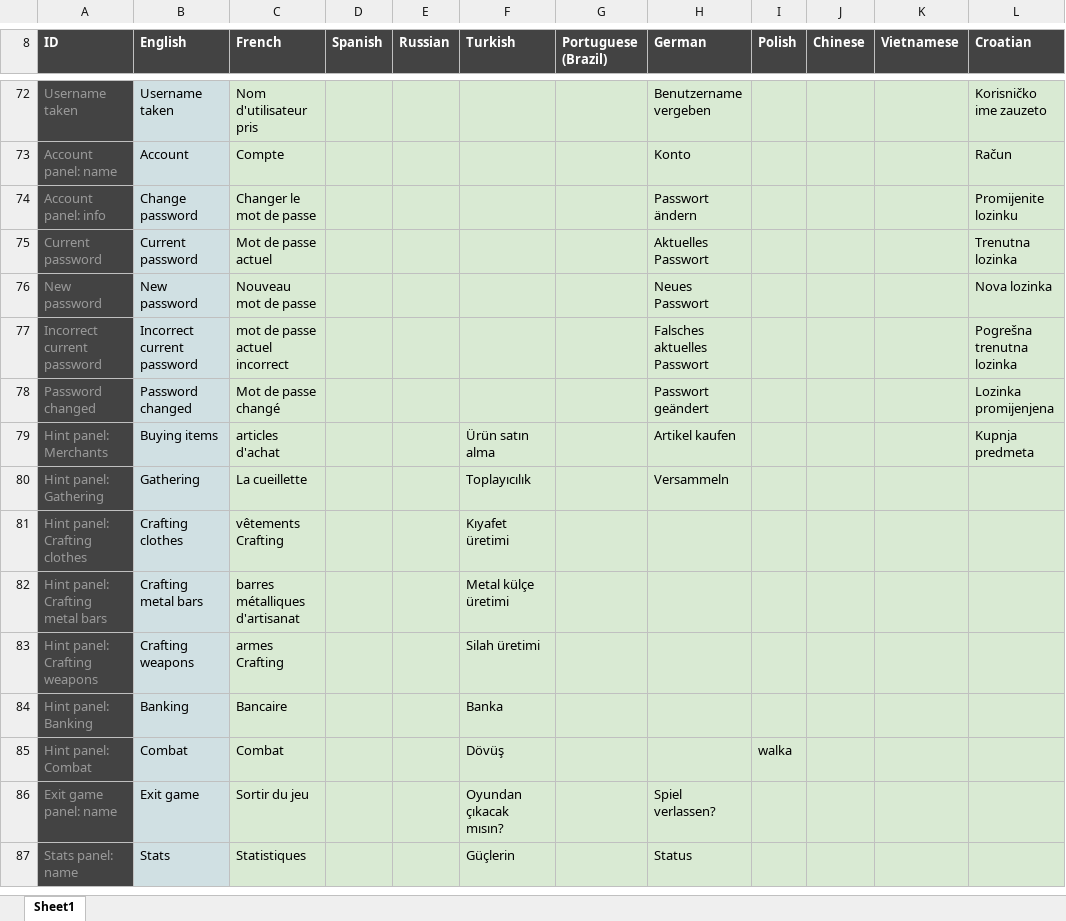
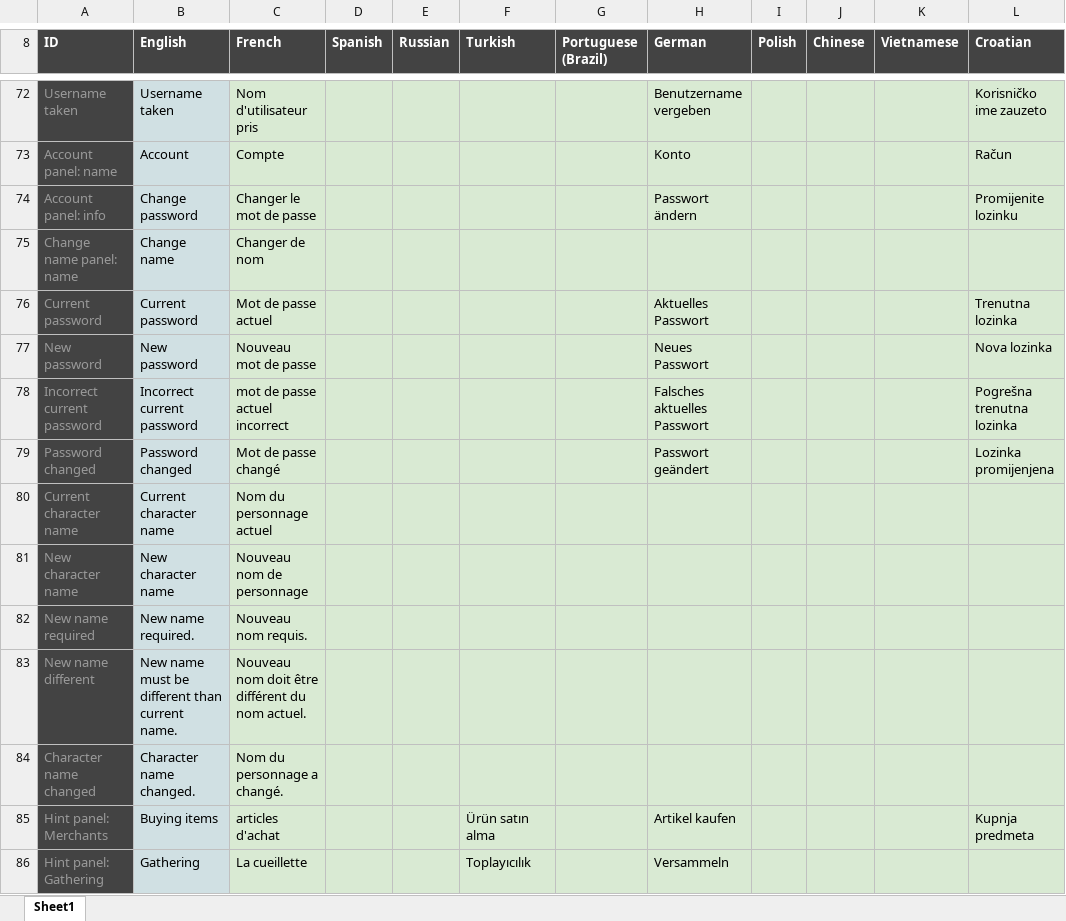
Before and after one commit to Arcanorum/rogueworld, an Excel workbook: server/Dungeonz.io translations.xlsx, sheet Sheet1, drawn as a sheet; only a part is shown, gaps mark what is left out; the shorter side is filled out with more unchanged rows; values as stored, in another font and other column widths than the file's, no borders; charts and pictures not drawn; the diff names each change by its address in the sheet, - before the commit and + after, or states it on an @@ line.

Commit message:
Add character rename panel - Add register stand static to map - Send initial game settings to client on connection

```diff
--- a/server/Dungeonz.io translations.xlsx (sheet Sheet1)
+++ b/server/Dungeonz.io translations.xlsx (sheet Sheet1)
+row 75: Change name panel: name | Change name | Changer de nom
+row 80: Current character name | Current character name | Nom du personnage actuel
+row 81: New character name | New character name | Nouveau nom de personnage
+row 82: New name required | New name required. | Nouveau nom requis.
+row 83: New name different | New name must be different than current name. | Nouveau nom doit être différent du nom actuel.
+row 84: Character name changed | Character name changed. | Nom du personnage a changé.
```
Also changed, not shown: formulas that keep their value, 22 other files.
